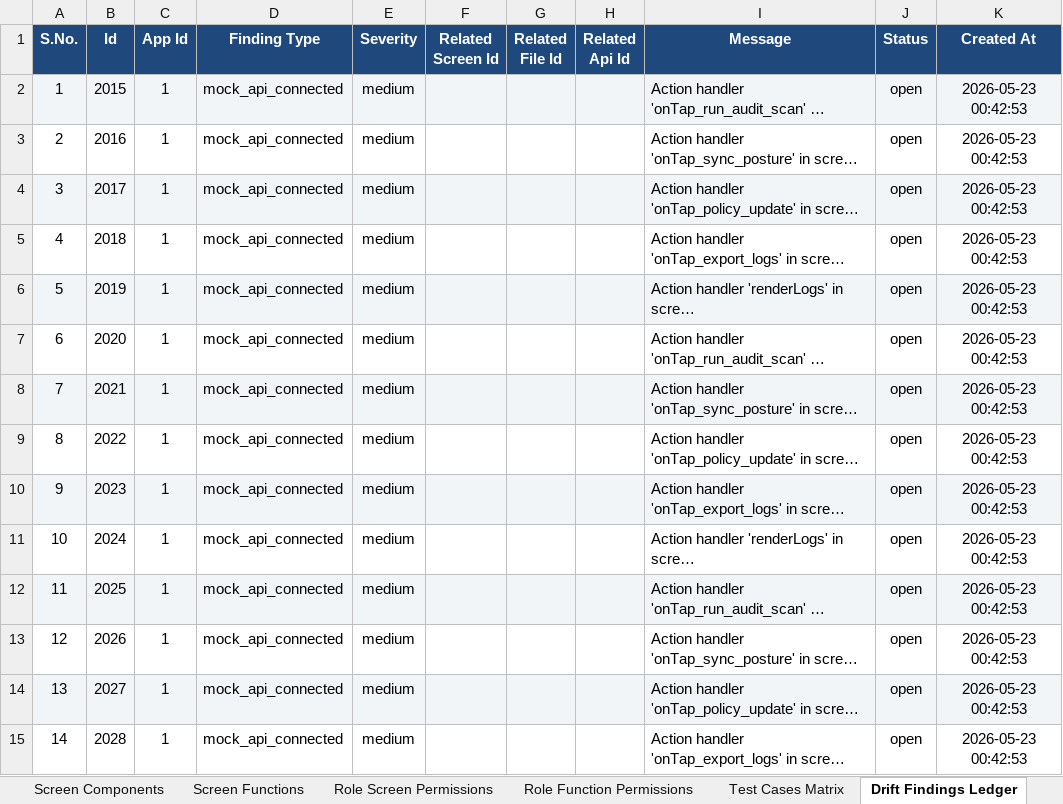
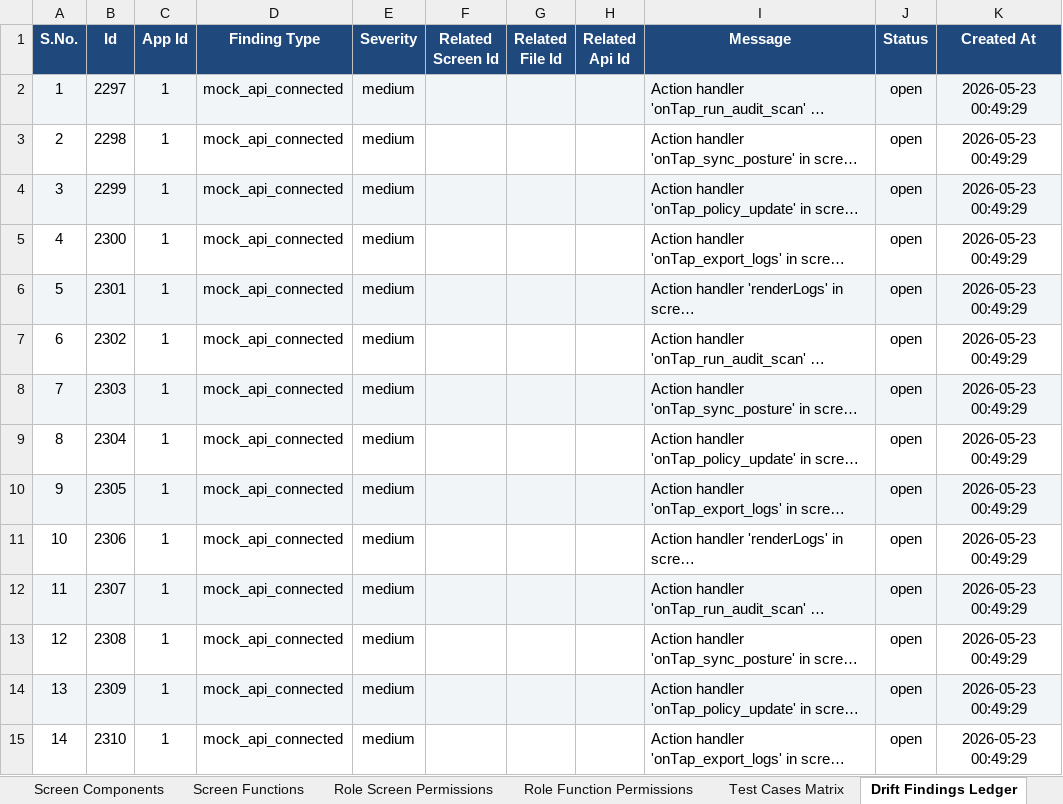
Before and after one commit to shaikhrais/primecare-platform, an Excel workbook: .agents/governance/primecare_governance_audit.xlsx, sheet Drift Findings Ledger, drawn as a sheet; only a part is shown; long unchanged cells end in …; values as stored, in another font and other column widths than the file's, no borders; the diff covers the shown part only; the diff names each change by its address in the sheet, - before the commit and + after, or states it on an @@ line.

```diff
--- a/.agents/governance/primecare_governance_audit.xlsx (sheet Drift Findings Ledger)
+++ b/.agents/governance/primecare_governance_audit.xlsx (sheet Drift Findings Ledger)
-B2 (Id): 2015
+B2 (Id): 2297
-K2:K15 (Created At): 2026-05-23 00:42:53
+K2:K15 (Created At): 2026-05-23 00:49:29
-B3 (Id): 2016
+B3 (Id): 2298
-B4 (Id): 2017
+B4 (Id): 2299
-B5 (Id): 2018
+B5 (Id): 2300
-B6 (Id): 2019
+B6 (Id): 2301
-B7 (Id): 2020
+B7 (Id): 2302
-B8 (Id): 2021
+B8 (Id): 2303
-B9 (Id): 2022
+B9 (Id): 2304
-B10 (Id): 2023
+B10 (Id): 2305
-B11 (Id): 2024
+B11 (Id): 2306
-B12 (Id): 2025
+B12 (Id): 2307
-B13 (Id): 2026
+B13 (Id): 2308
-B14 (Id): 2027
+B14 (Id): 2309
-B15 (Id): 2028
+B15 (Id): 2310
```
Also changed, not shown: 536 edited cells elsewhere in this sheet, sheet Code Files Catalog, sheet AI Tasks Backlog, sheet DB Schema Columns, sheet Test Cases Matrix, sheet Screen File Links, sheet DB Schema Tables, 2 more sheets, 2 other files.
